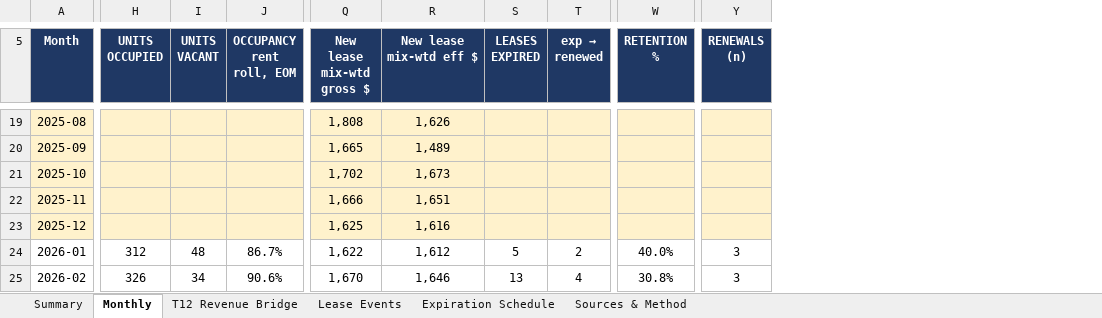
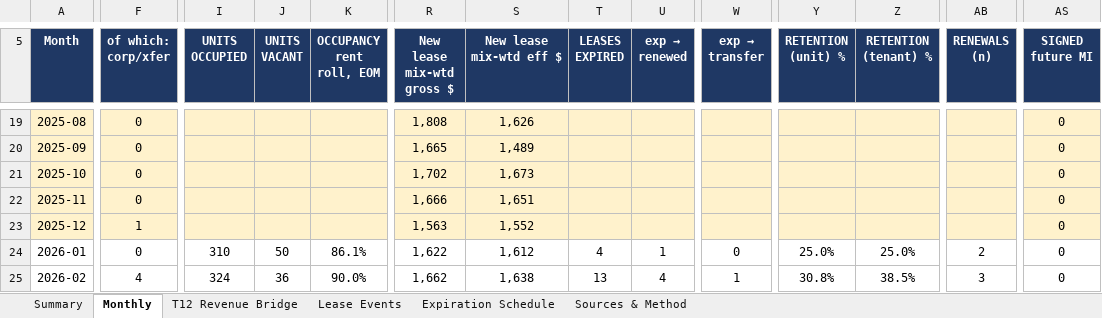
Before and after one commit to rich-f-ritter/Boise-Deals, an Excel workbook: SeasonsMeridian/analysis/lease-up/Seasons at Meridian - Lease-Up Analysis.xlsx, sheet Monthly, drawn as a sheet; only a part is shown, gaps mark what is left out; values as stored, in another font and other column widths than the file's, no borders; addresses are those after the commit; ↵ is a line break in a cell; the diff covers the shown part only; the diff names each change by its address in the sheet, - before the commit and + after, or states it on an @@ line.

```diff
--- a/SeasonsMeridian/analysis/lease-up/Seasons at Meridian - Lease-Up Analysis.xlsx (sheet Monthly)
+++ b/SeasonsMeridian/analysis/lease-up/Seasons at Meridian - Lease-Up Analysis.xlsx (sheet Monthly)
+column F (of which: corp/xfer), rows 19-25: 0 | 0 | 0 | 0 | 1 | 0 | 4
+column W (exp → transfer), rows 24-25: 0 | 1
+column Z (RETENTION (tenant) %), rows 24-25: 25.0% | 38.5%
+column AS (SIGNED future MI), rows 19-25: all 0
-Y5: RETENTION ↵ %
+Y5: RETENTION ↵ (unit) %
-R23 (New lease mix-wtd gross $): 1,625
+R23 (New lease mix-wtd gross $): 1,563
-S23 (New lease mix-wtd eff $): 1,616
+S23 (New lease mix-wtd eff $): 1,552
-I24 (UNITS OCCUPIED): 312
+I24 (UNITS OCCUPIED): 310
-J24 (UNITS VACANT): 48
+J24 (UNITS VACANT): 50
-K24 (OCCUPANCY rent roll, EOM): 86.7%
+K24 (OCCUPANCY rent roll, EOM): 86.1%
-T24 (LEASES EXPIRED): 5
+T24 (LEASES EXPIRED): 4
-U24 (exp → renewed): 2
+U24 (exp → renewed): 1
-Y24 (RETENTION (unit) %): 40.0%
+Y24 (RETENTION (unit) %): 25.0%
-AB24 (RENEWALS (n)): 3
+AB24 (RENEWALS (n)): 2
-I25 (UNITS OCCUPIED): 326
+I25 (UNITS OCCUPIED): 324
-J25 (UNITS VACANT): 34
+J25 (UNITS VACANT): 36
-K25 (OCCUPANCY rent roll, EOM): 90.6%
+K25 (OCCUPANCY rent roll, EOM): 90.0%
-R25 (New lease mix-wtd gross $): 1,670
+R25 (New lease mix-wtd gross $): 1,662
-S25 (New lease mix-wtd eff $): 1,646
+S25 (New lease mix-wtd eff $): 1,638
```
Also changed, not shown: 157 edited cells and merged cells elsewhere in this sheet, sheet Lease Events, sheet Summary, sheet T12 Revenue Bridge, sheet Sources & Method, sheet Expiration Schedule, SeasonsMeridian/analysis/lease-up/Lease-Up Bridge (drop into model).xlsx, 13 other files.
